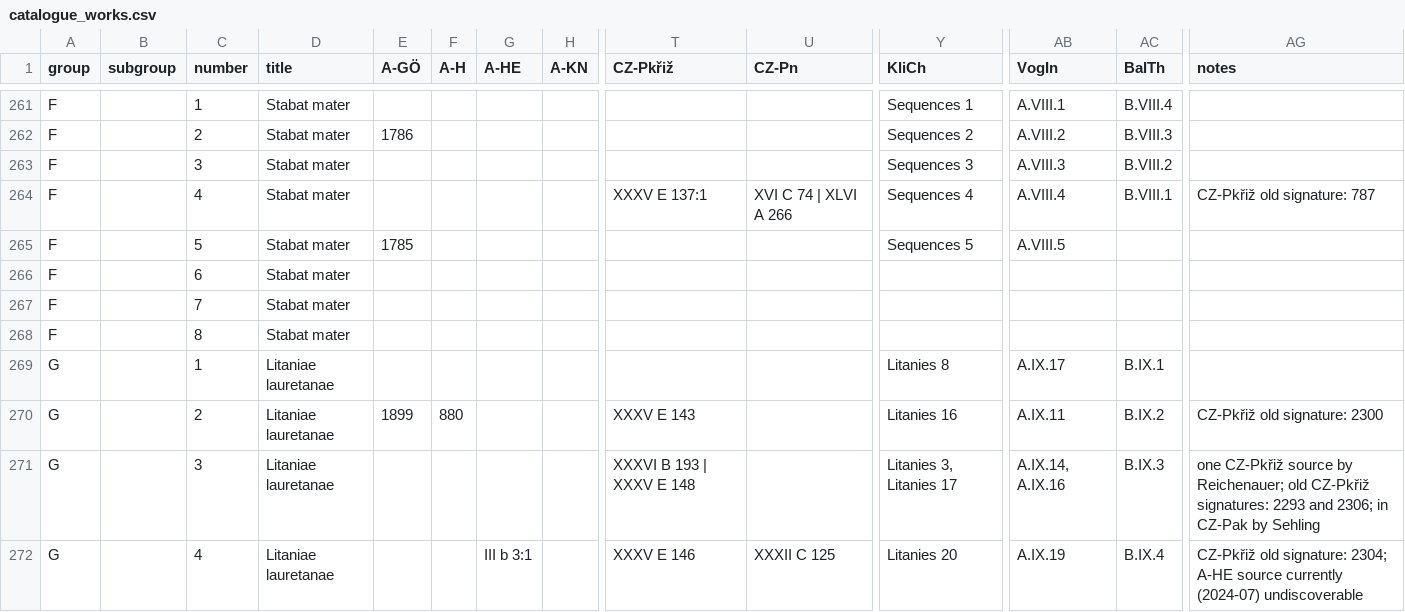
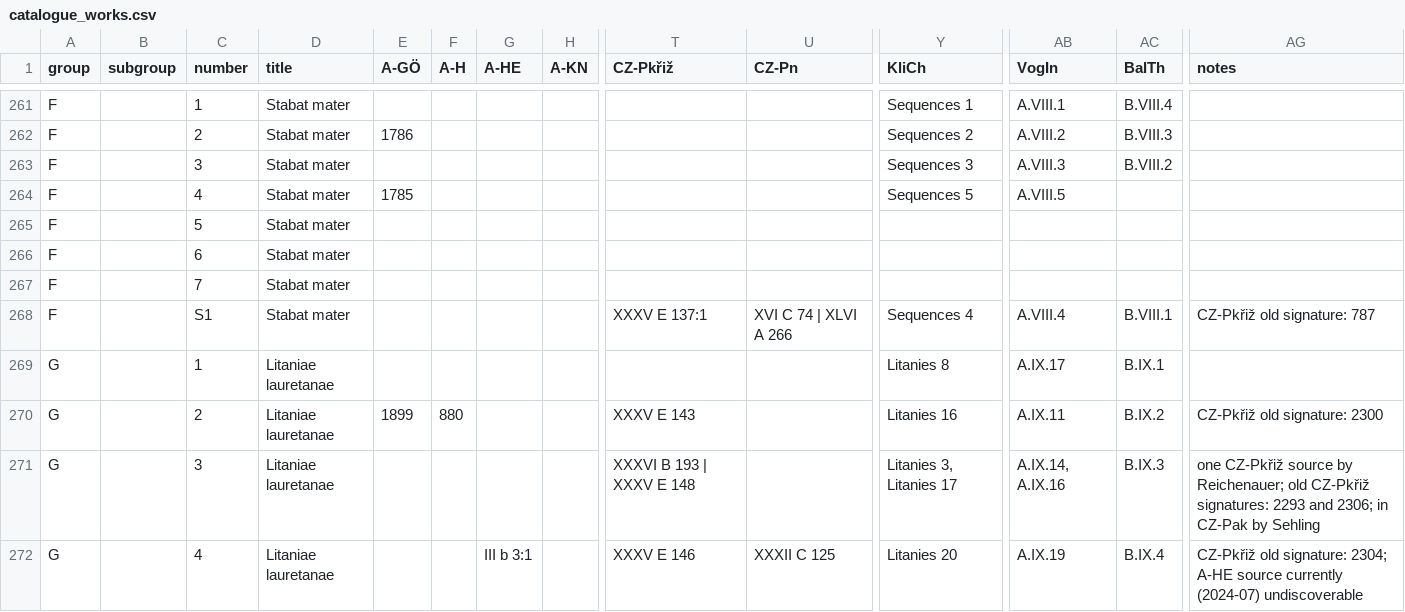
Before and after one commit to edition-esser-skala/tuma-catalogue-of-works, a CSV file: data/catalogue_works.csv, drawn as a sheet; only a part is shown, gaps mark what is left out; removed rows and columns are numbered as before the commit, all else as after; rows hold the shown columns only; the diff names each change by its address in the sheet, - before the commit and + after, or states it on an @@ line.

```diff
--- a/data/catalogue_works.csv
+++ b/data/catalogue_works.csv
-row 264: F |  | 4 | Stabat mater |  |  |  |  | XXXV E 137:1 | XVI C 74 | XLVI A 266 | Sequences 4 | A.VIII.4 | B.VIII.1 | CZ-Pkřiž old signature: 787
-C264 (number): 5
+C264 (number): 4
-C265 (number): 6
+C265 (number): 5
-C266 (number): 7
+C266 (number): 6
-C267 (number): 8
+C267 (number): 7
+row 268: F |  | S1 | Stabat mater |  |  |  |  | XXXV E 137:1 | XVI C 74 | XLVI A 266 | Sequences 4 | A.VIII.4 | B.VIII.1 | CZ-Pkřiž old signature: 787
```
Also changed, not shown: 10 other files.
